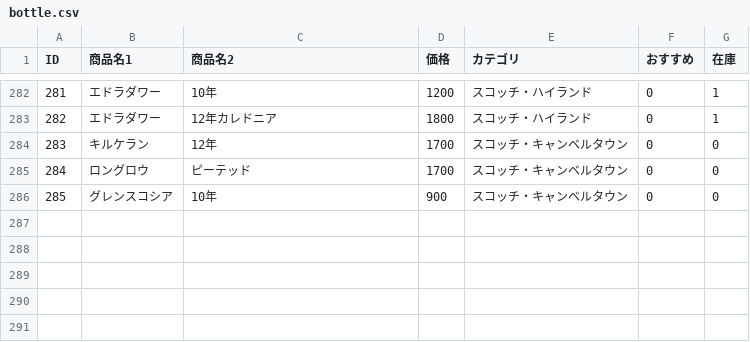
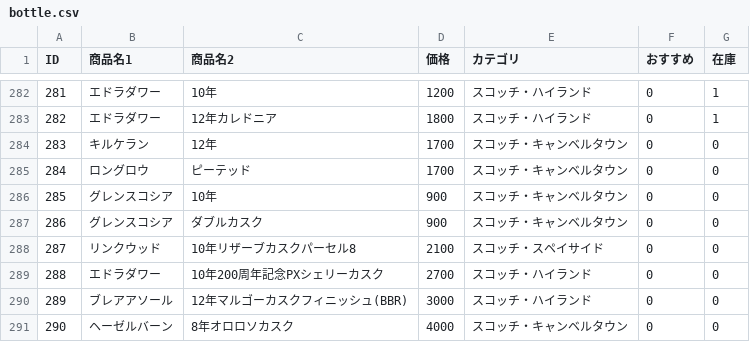
Before and after one commit to lm-toyohashi/lm-toyohashi.github.io, a CSV file: bottle.csv, drawn as a sheet; only a part is shown, gaps mark what is left out.

Commit message:
Update bottle.csv

```diff
--- a/bottle.csv
+++ b/bottle.csv
@@ -286 +286,6 @@ ID,商品名1,商品名2,価格,カテゴリ,おすすめ,在庫
 285,グレンスコシア,10年,900,スコッチ・キャンベルタウン,0,0
+286,グレンスコシア,ダブルカスク,900,スコッチ・キャンベルタウン,0,0
+287,リンクウッド,10年リザーブカスクパーセル8,2100,スコッチ・スペイサイド,0,0
+288,エドラダワー,10年200周年記念PXシェリーカスク,2700,スコッチ・ハイランド,0,0
+289,ブレアアソール,12年マルゴーカスクフィニッシュ(BBR),3000,スコッチ・ハイランド,0,0
+290,ヘーゼルバーン,8年オロロソカスク,4000,スコッチ・キャンベルタウン,0,0
```
